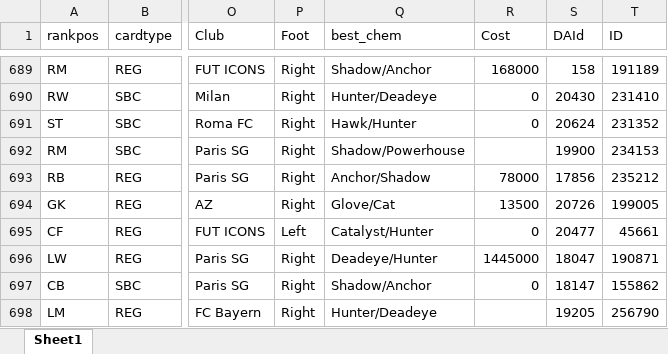
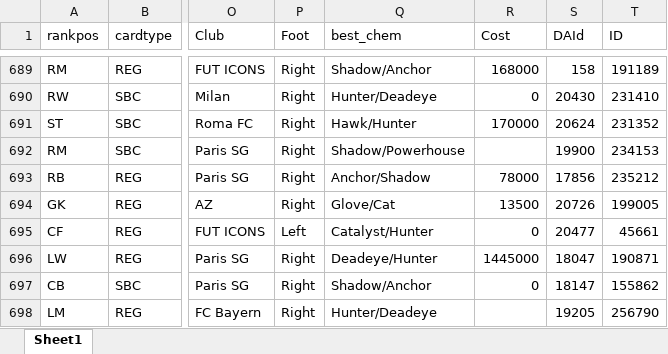
Before and after one commit to micic-mihajlo/FIFA-23-Team-Builder, an Excel workbook: players_price_update.xlsx, sheet Sheet1, drawn as a sheet; only a part is shown, gaps mark what is left out; values as stored, in another font and other column widths than the file's, no borders; the diff names each change by its address in the sheet, - before the commit and + after, or states it on an @@ line.

```diff
--- a/players_price_update.xlsx (sheet Sheet1)
+++ b/players_price_update.xlsx (sheet Sheet1)
-R691 (Cost): 0
+R691 (Cost): 170000
```
Also changed, not shown: 3 other files.
